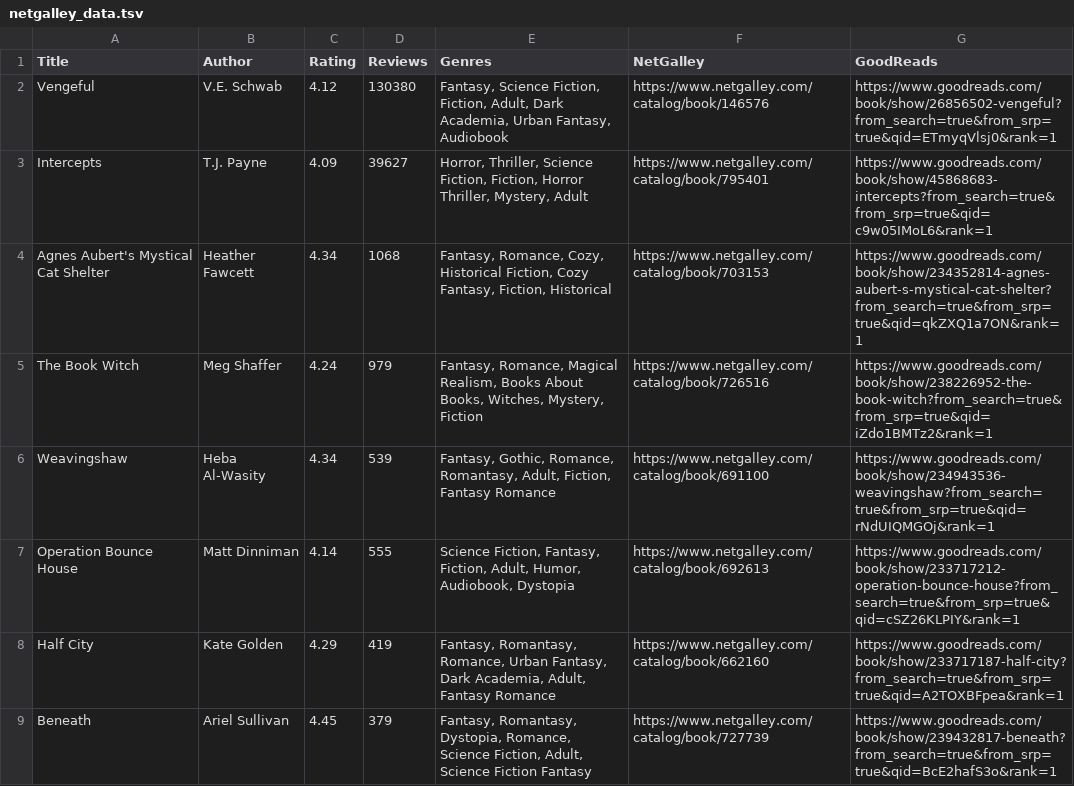
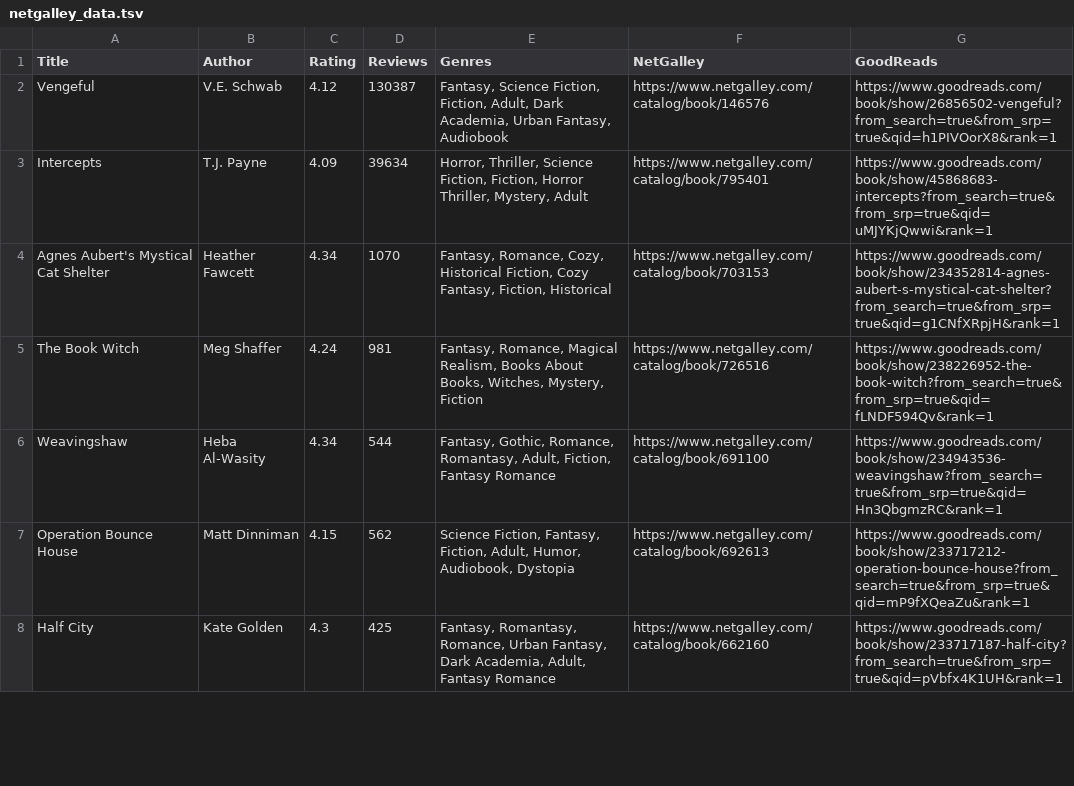
Before and after one commit to pot0to/netgalley-checker, a TSV file: netgalley_data.tsv, drawn as a sheet; only a part is shown; the diff covers the shown part only.

```diff
--- a/netgalley_data.tsv
+++ b/netgalley_data.tsv
@@ -1,9 +1,8 @@
 Title	Author	Rating	Reviews	Genres	NetGalley	GoodReads
-Vengeful	V.E. Schwab	4.12	130380	Fantasy, Science Fiction, Fiction, Adult, Dark Academia, Urban Fantasy, Audiobook	https://www.netgalley.com/catalog/book/146576	https://www.goodreads.com/book/show/26856502-vengeful?from_search=true&from_srp=true&qid=ETmyqVlsj0&rank=1
-Intercepts	T.J. Payne	4.09	39627	Horror, Thriller, Science Fiction, Fiction, Horror Thriller, Mystery, Adult	https://www.netgalley.com/catalog/book/795401	https://www.goodreads.com/book/show/45868683-intercepts?from_search=true&from_srp=true&qid=c9w05IMoL6&rank=1
-Agnes Aubert's Mystical Cat Shelter	Heather Fawcett	4.34	1068	Fantasy, Romance, Cozy, Historical Fiction, Cozy Fantasy, Fiction, Historical	https://www.netgalley.com/catalog/book/703153	https://www.goodreads.com/book/show/234352814-agnes-aubert-s-mystical-cat-shelter?from_search=true&from_srp=true&qid=qkZXQ1a7ON&rank=1
-The Book Witch	Meg Shaffer	4.24	979	Fantasy, Romance, Magical Realism, Books About Books, Witches, Mystery, Fiction	https://www.netgalley.com/catalog/book/726516	https://www.goodreads.com/book/show/238226952-the-book-witch?from_search=true&from_srp=true&qid=iZdo1BMTz2&rank=1
-Weavingshaw	Heba Al-Wasity	4.34	539	Fantasy, Gothic, Romance, Romantasy, Adult, Fiction, Fantasy Romance	https://www.netgalley.com/catalog/book/691100	https://www.goodreads.com/book/show/234943536-weavingshaw?from_search=true&from_srp=true&qid=rNdUIQMGOj&rank=1
-Operation Bounce House	Matt Dinniman	4.14	555	Science Fiction, Fantasy, Fiction, Adult, Humor, Audiobook, Dystopia	https://www.netgalley.com/catalog/book/692613	https://www.goodreads.com/book/show/233717212-operation-bounce-house?from_search=true&from_srp=true&qid=cSZ26KLPIY&rank=1
-Half City	Kate Golden	4.29	419	Fantasy, Romantasy, Romance, Urban Fantasy, Dark Academia, Adult, Fantasy Romance	https://www.netgalley.com/catalog/book/662160	https://www.goodreads.com/book/show/233717187-half-city?from_search=true&from_srp=true&qid=A2TOXBFpea&rank=1
-Beneath	Ariel Sullivan	4.45	379	Fantasy, Romantasy, Dystopia, Romance, Science Fiction, Adult, Science Fiction Fantasy	https://www.netgalley.com/catalog/book/727739	https://www.goodreads.com/book/show/239432817-beneath?from_search=true&from_srp=true&qid=BcE2hafS3o&rank=1
+Vengeful	V.E. Schwab	4.12	130387	Fantasy, Science Fiction, Fiction, Adult, Dark Academia, Urban Fantasy, Audiobook	https://www.netgalley.com/catalog/book/146576	https://www.goodreads.com/book/show/26856502-vengeful?from_search=true&from_srp=true&qid=h1PIVOorX8&rank=1
+Intercepts	T.J. Payne	4.09	39634	Horror, Thriller, Science Fiction, Fiction, Horror Thriller, Mystery, Adult	https://www.netgalley.com/catalog/book/795401	https://www.goodreads.com/book/show/45868683-intercepts?from_search=true&from_srp=true&qid=uMJYKjQwwi&rank=1
+Agnes Aubert's Mystical Cat Shelter	Heather Fawcett	4.34	1070	Fantasy, Romance, Cozy, Historical Fiction, Cozy Fantasy, Fiction, Historical	https://www.netgalley.com/catalog/book/703153	https://www.goodreads.com/book/show/234352814-agnes-aubert-s-mystical-cat-shelter?from_search=true&from_srp=true&qid=g1CNfXRpjH&rank=1
+The Book Witch	Meg Shaffer	4.24	981	Fantasy, Romance, Magical Realism, Books About Books, Witches, Mystery, Fiction	https://www.netgalley.com/catalog/book/726516	https://www.goodreads.com/book/show/238226952-the-book-witch?from_search=true&from_srp=true&qid=fLNDF594Qv&rank=1
+Weavingshaw	Heba Al-Wasity	4.34	544	Fantasy, Gothic, Romance, Romantasy, Adult, Fiction, Fantasy Romance	https://www.netgalley.com/catalog/book/691100	https://www.goodreads.com/book/show/234943536-weavingshaw?from_search=true&from_srp=true&qid=Hn3QbgmzRC&rank=1
+Operation Bounce House	Matt Dinniman	4.15	562	Science Fiction, Fantasy, Fiction, Adult, Humor, Audiobook, Dystopia	https://www.netgalley.com/catalog/book/692613	https://www.goodreads.com/book/show/233717212-operation-bounce-house?from_search=true&from_srp=true&qid=mP9fXQeaZu&rank=1
+Half City	Kate Golden	4.3	425	Fantasy, Romantasy, Romance, Urban Fantasy, Dark Academia, Adult, Fantasy Romance	https://www.netgalley.com/catalog/book/662160	https://www.goodreads.com/book/show/233717187-half-city?from_search=true&from_srp=true&qid=pVbfx4K1UH&rank=1
```
Also changed, not shown: 5 added rows, 5 removed rows and 68 edited cells elsewhere in this file.
